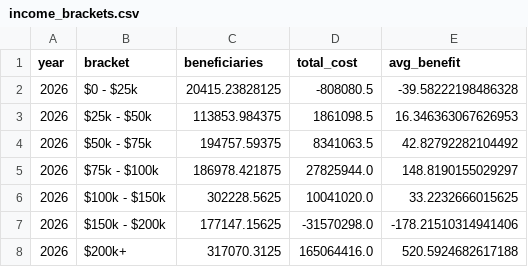
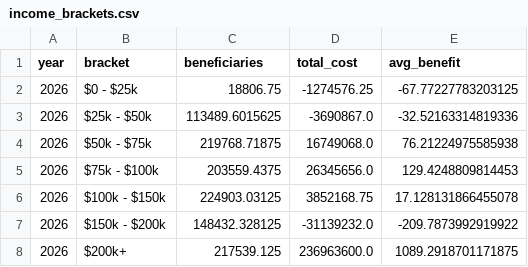
Before and after one commit to PolicyEngine/south-carolina-2026-tax-changes, a CSV file: frontend/public/data/income_brackets.csv, drawn as a sheet.

```diff
--- a/frontend/public/data/income_brackets.csv
+++ b/frontend/public/data/income_brackets.csv
@@ -1,8 +1,8 @@
 year,bracket,beneficiaries,total_cost,avg_benefit
-2026,$0 - $25k,20415.23828125,-808080.5,-39.58222198486328
-2026,$25k - $50k,113853.984375,1861098.5,16.346363067626953
-2026,$50k - $75k,194757.59375,8341063.5,42.82792282104492
-2026,$75k - $100k,186978.421875,27825944.0,148.8190155029297
-2026,$100k - $150k,302228.5625,10041020.0,33.2232666015625
-2026,$150k - $200k,177147.15625,-31570298.0,-178.21510314941406
-2026,$200k+,317070.3125,165064416.0,520.5924682617188
+2026,$0 - $25k,18806.75,-1274576.25,-67.77227783203125
+2026,$25k - $50k,113489.6015625,-3690867.0,-32.52163314819336
+2026,$50k - $75k,219768.71875,16749068.0,76.21224975585938
+2026,$75k - $100k,203559.4375,26345656.0,129.4248809814453
+2026,$100k - $150k,224903.03125,3852168.75,17.128131866455078
+2026,$150k - $200k,148432.328125,-31139232.0,-209.7873992919922
+2026,$200k+,217539.125,236963600.0,1089.2918701171875
```
Also changed, not shown: frontend/public/data/metrics.csv, frontend/public/data/winners_losers.csv.
